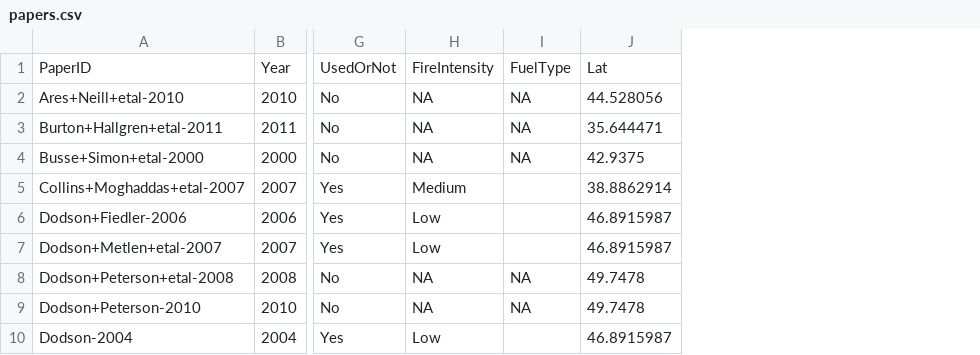
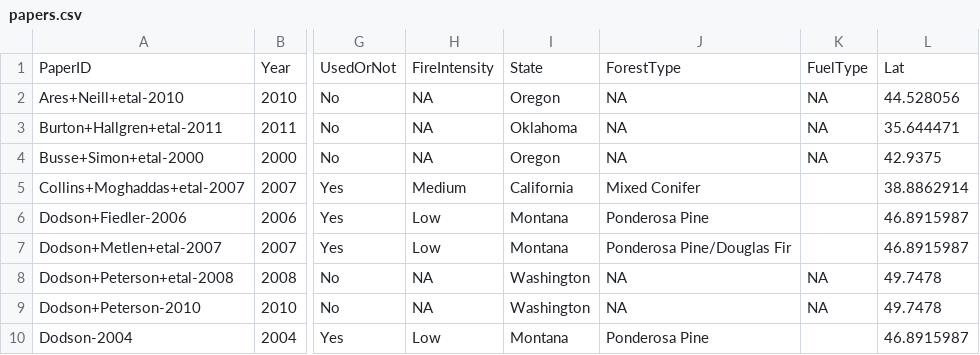
Before and after one commit to schwilklab/understory-ma, a CSV file: data/papers.csv, drawn as a sheet; only a part is shown, gaps mark what is left out; the diff names each change by its address in the sheet, - before the commit and + after, or states it on an @@ line.

Commit message:
Added state and forest type columns to papers.csv

```diff
--- a/data/papers.csv
+++ b/data/papers.csv
+column I, rows 1-10: State | Oregon | Oklahoma | Oregon | California | Montana | Montana | Washington | Washington | Montana
+column J, rows 1-10: ForestType | NA | NA | NA | Mixed Conifer | Ponderosa Pine | Ponderosa Pine/Douglas Fir | NA | NA | Ponderosa Pine
```
